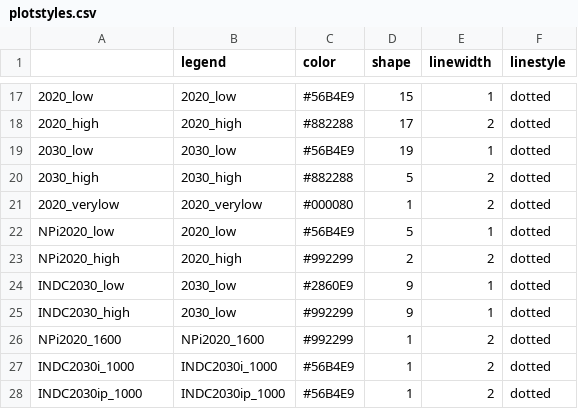
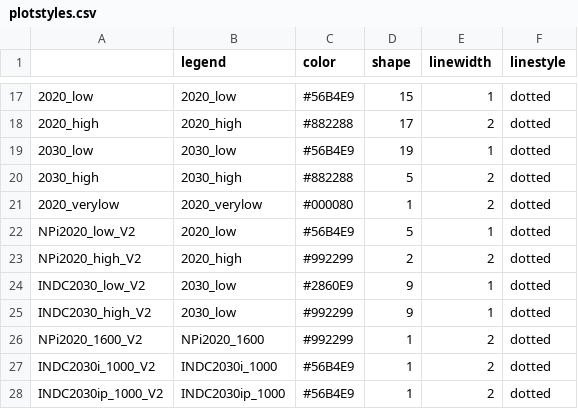
Before and after one commit to CD-LINKS/factsheet, a CSV file: src/settings/plotstyles.csv, drawn as a sheet; only a part is shown, gaps mark what is left out; the diff covers the shown part only; the diff names each change by its address in the sheet, - before the commit and + after, or states it on an @@ line.

```diff
--- a/src/settings/plotstyles.csv
+++ b/src/settings/plotstyles.csv
-A22: NPi2020_low
+A22: NPi2020_low_V2
-A23: NPi2020_high
+A23: NPi2020_high_V2
-A24: INDC2030_low
+A24: INDC2030_low_V2
-A25: INDC2030_high
+A25: INDC2030_high_V2
-A26: NPi2020_1600
+A26: NPi2020_1600_V2
-A27: INDC2030i_1000
+A27: INDC2030i_1000_V2
-A28: INDC2030ip_1000
+A28: INDC2030ip_1000_V2
```
Also changed, not shown: 14 edited cells elsewhere in this file, src/settings/plotstyles_wp2.csv, src/settings/scen_categ_cdlinks_indc_BRA.csv, 2 other files.
